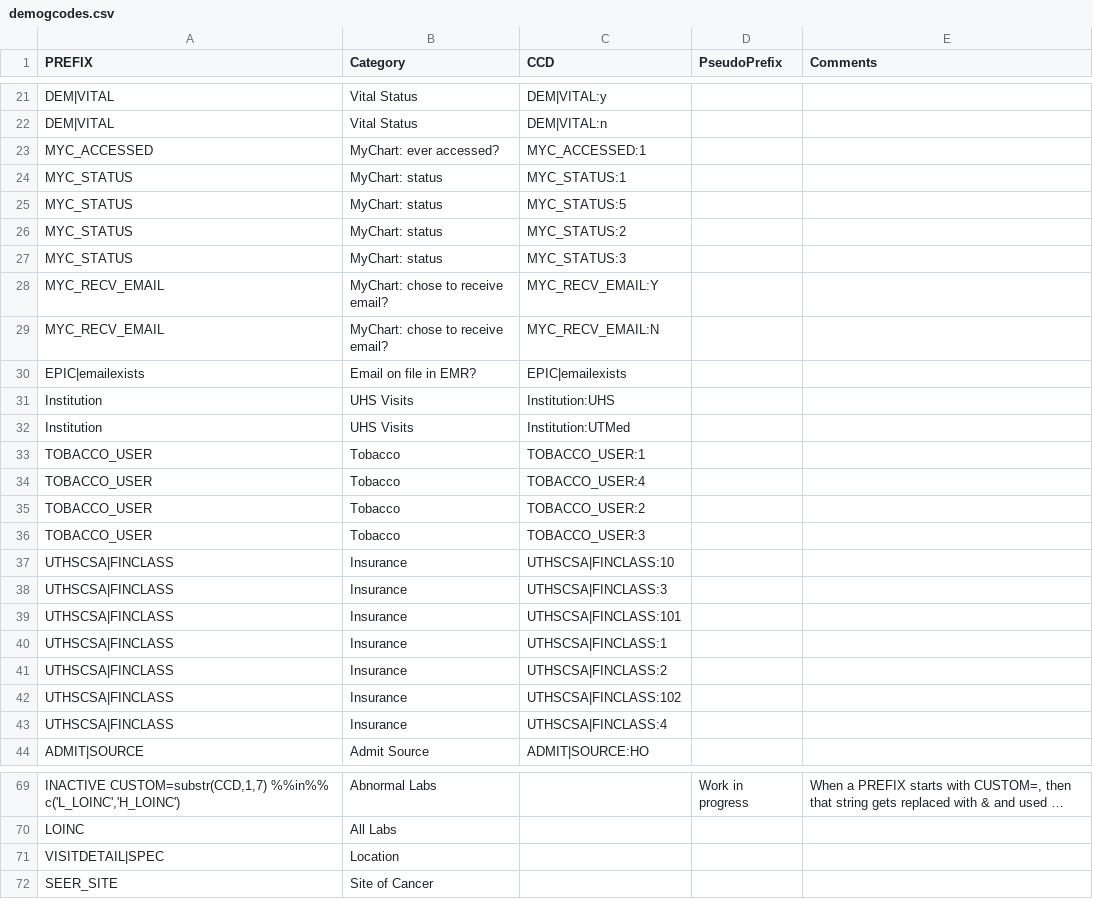
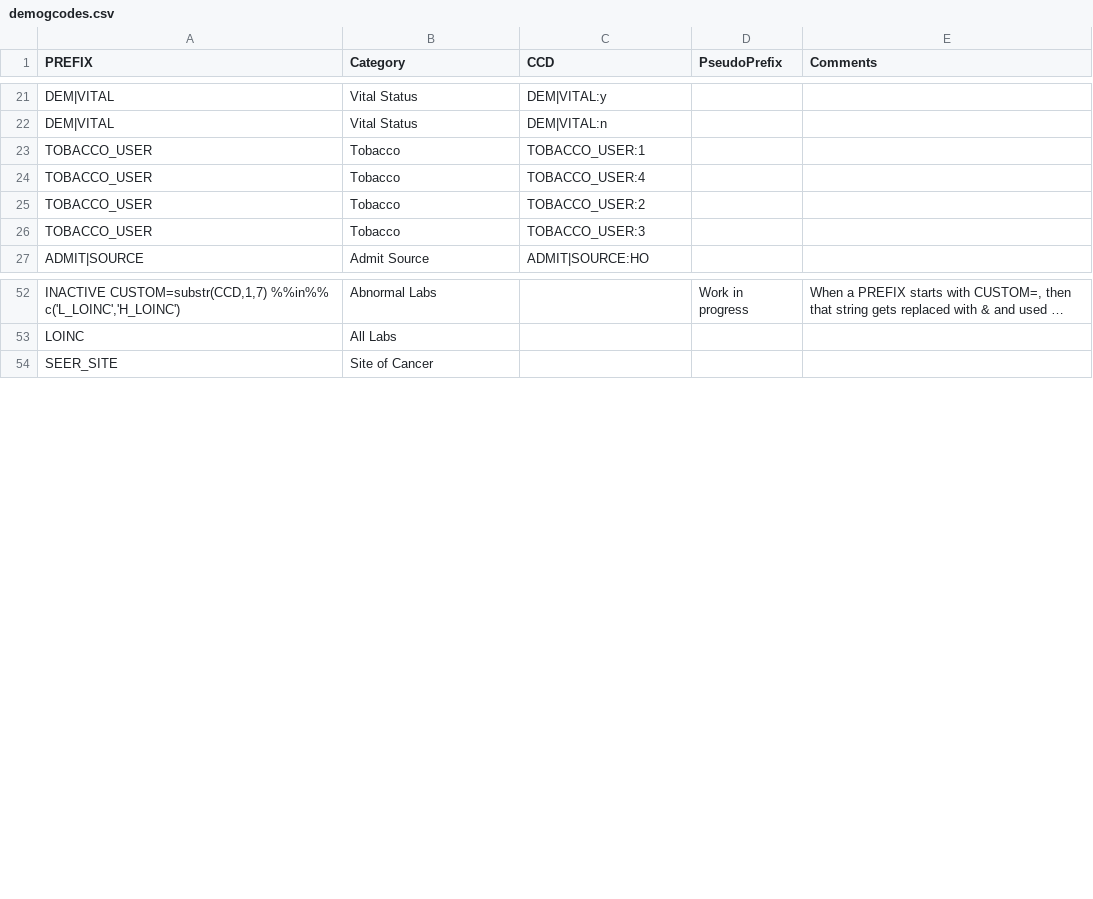
Before and after one commit to bokov/clinical_opendashboard, a CSV file: infiles/demo/demogcodes.csv, drawn as a sheet; only a part is shown, gaps mark what is left out; long unchanged cells end in ….

Commit message:
demogcodes.csv;config;Simplifying the demogcodes

```diff
--- a/infiles/demo/demogcodes.csv
+++ b/infiles/demo/demogcodes.csv
@@ -22,12 +22,2 @@
 "DEM|VITAL","Vital Status","DEM|VITAL:n",,
-"MYC_ACCESSED","MyChart: ever accessed?","MYC_ACCESSED:1",,
-"MYC_STATUS","MyChart: status","MYC_STATUS:1",,
-"MYC_STATUS","MyChart: status","MYC_STATUS:5",,
-"MYC_STATUS","MyChart: status","MYC_STATUS:2",,
-"MYC_STATUS","MyChart: status","MYC_STATUS:3",,
-"MYC_RECV_EMAIL","MyChart: chose to receive email?","MYC_RECV_EMAIL:Y",,
-"MYC_RECV_EMAIL","MyChart: chose to receive email?","MYC_RECV_EMAIL:N",,
-"EPIC|emailexists","Email on file in EMR?","EPIC|emailexists",,
-"Institution","UHS Visits","Institution:UHS",,
-"Institution","UHS Visits","Institution:UTMed",,
 "TOBACCO_USER","Tobacco","TOBACCO_USER:1",,
@@ -36,9 +26,2 @@
 "TOBACCO_USER","Tobacco","TOBACCO_USER:3",,
-"UTHSCSA|FINCLASS","Insurance","UTHSCSA|FINCLASS:10",,
-"UTHSCSA|FINCLASS","Insurance","UTHSCSA|FINCLASS:3",,
-"UTHSCSA|FINCLASS","Insurance","UTHSCSA|FINCLASS:101",,
-"UTHSCSA|FINCLASS","Insurance","UTHSCSA|FINCLASS:1",,
-"UTHSCSA|FINCLASS","Insurance","UTHSCSA|FINCLASS:2",,
-"UTHSCSA|FINCLASS","Insurance","UTHSCSA|FINCLASS:102",,
-"UTHSCSA|FINCLASS","Insurance","UTHSCSA|FINCLASS:4",,
 "ADMIT|SOURCE","Admit Source","ADMIT|SOURCE:HO",,
@@ -70,3 +53,2 @@
 "LOINC","All Labs",,,
-"VISITDETAIL|SPEC","Location",,,
 "SEER_SITE","Site of Cancer",,,
```
